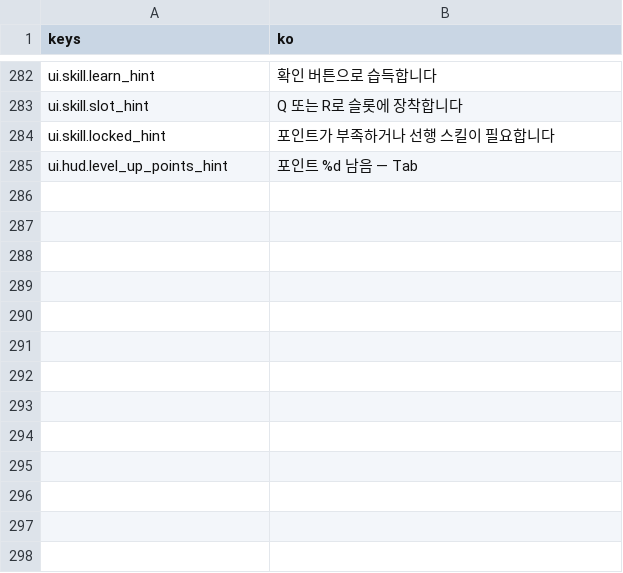
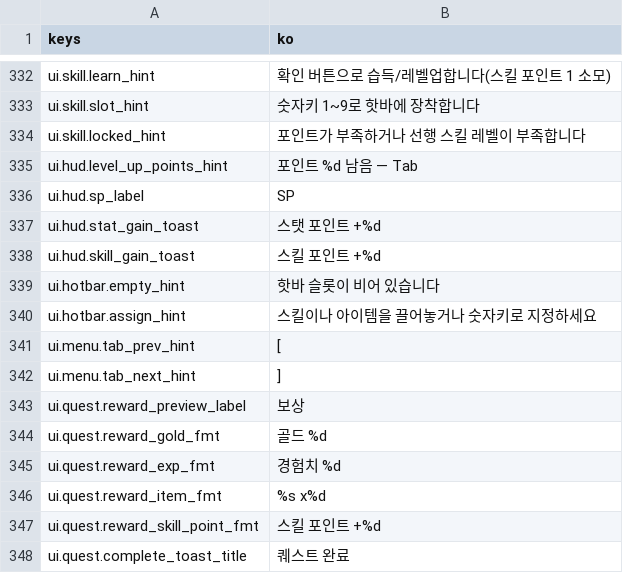
Before and after one commit to DataAnalyst-dreamer/Games, a CSV file: game/localization/ui_ko.csv, drawn as a sheet; only a part is shown, gaps mark what is left out; addresses are those after the commit; the diff covers the shown part only; the diff names each change by its address in the sheet, - before the commit and + after, or states it on an @@ line.

```diff
--- a/game/localization/ui_ko.csv
+++ b/game/localization/ui_ko.csv
-B332 (ko): 확인 버튼으로 습득합니다
+B332 (ko): 확인 버튼으로 습득/레벨업합니다(스킬 포인트 1 소모)
-B333 (ko): Q 또는 R로 슬롯에 장착합니다
+B333 (ko): 숫자키 1~9로 핫바에 장착합니다
-B334 (ko): 포인트가 부족하거나 선행 스킬이 필요합니다
+B334 (ko): 포인트가 부족하거나 선행 스킬 레벨이 부족합니다
+row 336: ui.hud.sp_label | SP
+row 337: ui.hud.stat_gain_toast | 스탯 포인트 +%d
+row 338: ui.hud.skill_gain_toast | 스킬 포인트 +%d
+row 339: ui.hotbar.empty_hint | 핫바 슬롯이 비어 있습니다
+row 340: ui.hotbar.assign_hint | 스킬이나 아이템을 끌어놓거나 숫자키로 지정하세요
+row 341: ui.menu.tab_prev_hint | [
+row 342: ui.menu.tab_next_hint | ]
+row 343: ui.quest.reward_preview_label | 보상
+row 344: ui.quest.reward_gold_fmt | 골드 %d
+row 345: ui.quest.reward_exp_fmt | 경험치 %d
+row 346: ui.quest.reward_item_fmt | %s x%d
+row 347: ui.quest.reward_skill_point_fmt | 스킬 포인트 +%d
+row 348: ui.quest.complete_toast_title | 퀘스트 완료
```
Also changed, not shown: 50 added rows and 6 edited cells elsewhere in this file, game/data/exp_curve.csv, 6 other files.
